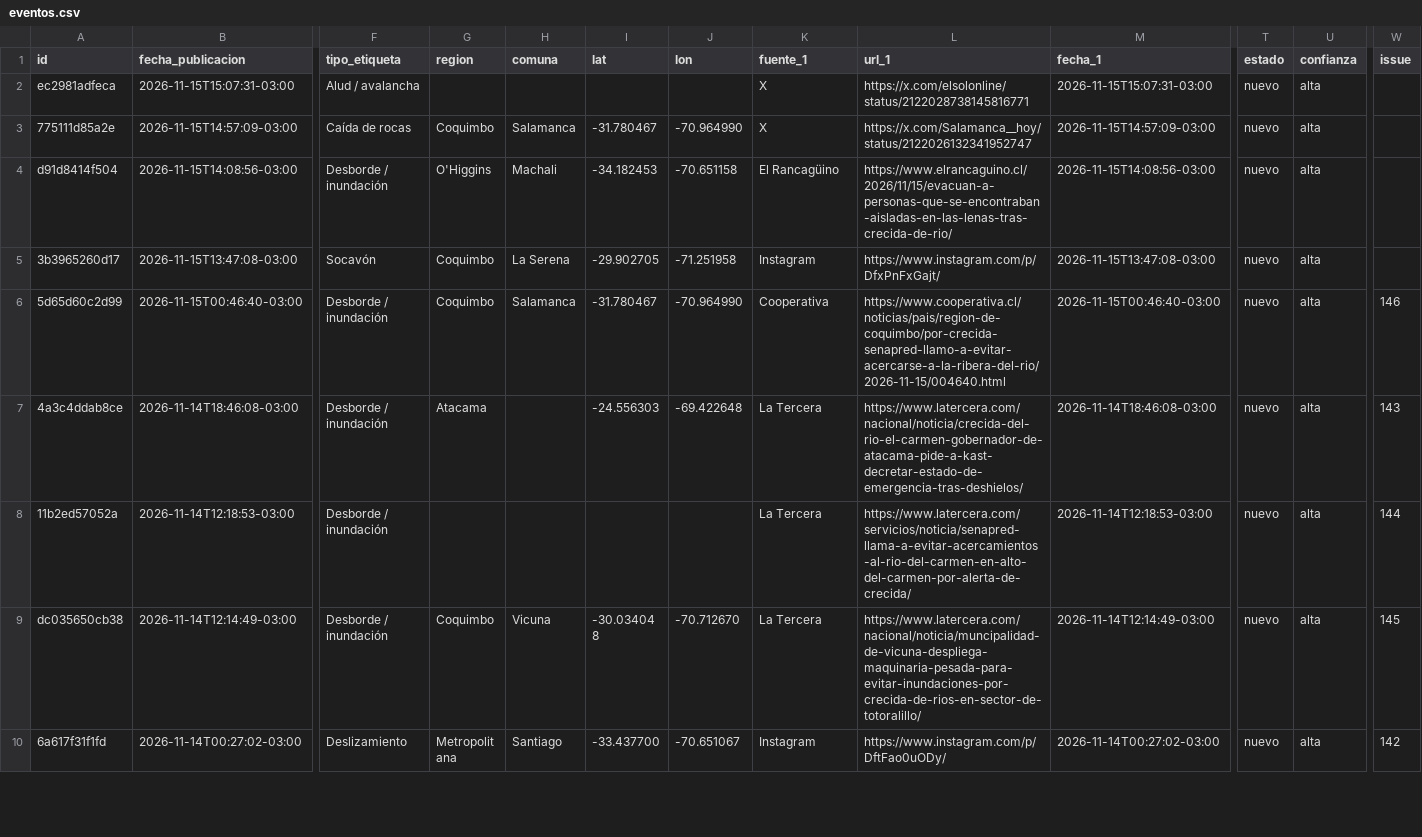
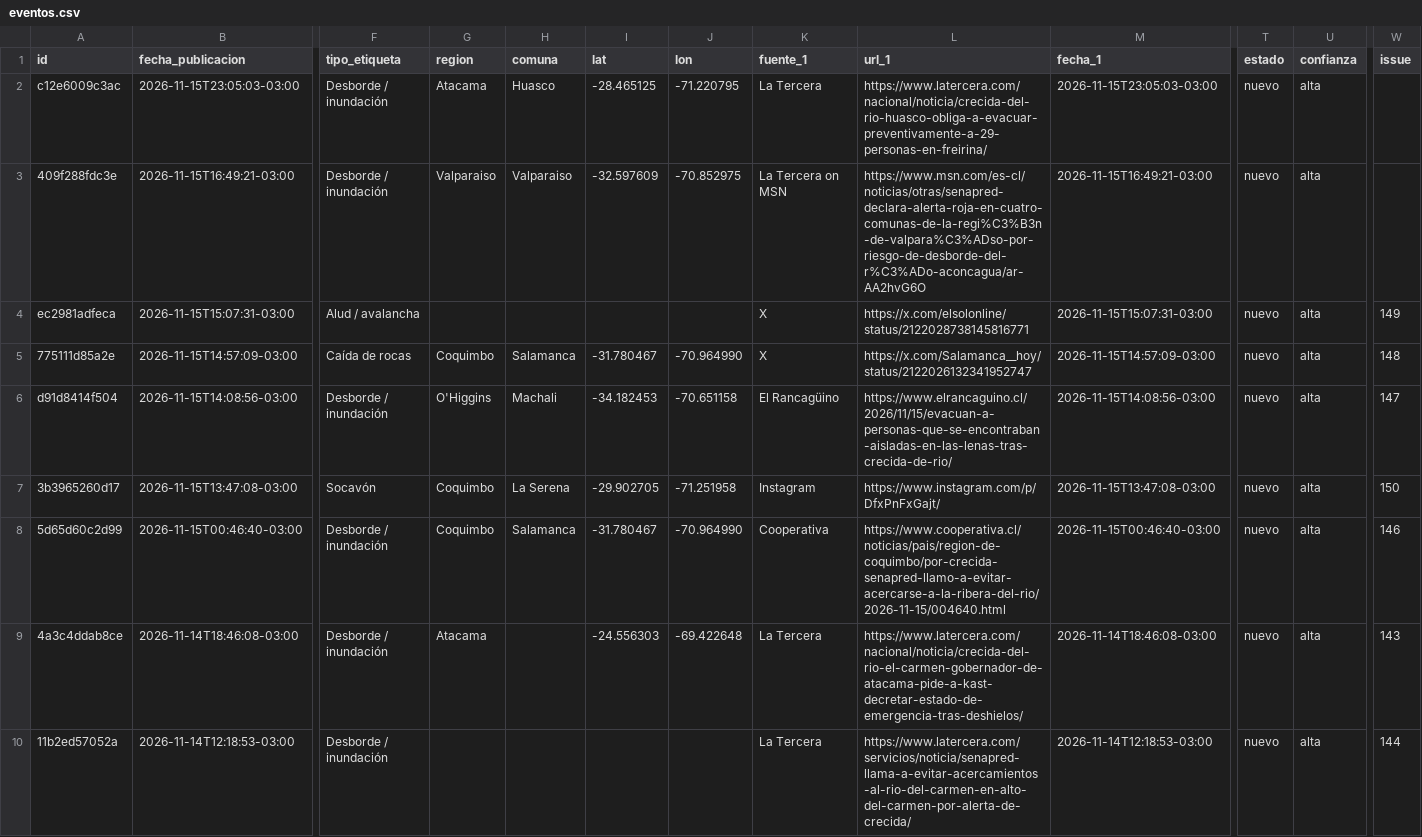
Before and after one commit to jalvarezamadogeologo/buscador-remociones, a CSV file: docs/eventos.csv, drawn as a sheet; only a part is shown, gaps mark what is left out; the shorter side is filled out with more unchanged rows; addresses are those after the commit; rows hold the shown columns only; the diff names each change by its address in the sheet, - before the commit and + after, or states it on an @@ line.

```diff
--- a/docs/eventos.csv
+++ b/docs/eventos.csv
+row 2: c12e6009c3ac | 2026-11-15T23:05:03-03:00 | Desborde / inundación | Atacama | Huasco | -28.465125 | -71.220795 | La Tercera | https://www.latercera.com/nacional/noticia/crecida-del-rio-huasco-obliga-a-evacuar-preventivamente-a-29-personas-en-freirina/ | 2026-11-15T23:05:03-03:00 | nuevo | alta
+row 3: 409f288fdc3e | 2026-11-15T16:49:21-03:00 | Desborde / inundación | Valparaiso | Valparaiso | -32.597609 | -70.852975 | La Tercera on MSN | https://www.msn.com/es-cl/noticias/otras/senapred-declara-alerta-roja-en-cuatro-comunas-de-la-regi%C3%B3n-de-valpara%C3%ADso-por-riesgo-de-desborde-del-r%C3%ADo-aconcagua/ar-AA2hvG6O | 2026-11-15T16:49:21-03:00 | nuevo | alta
-W4 (issue): (empty)
+W4 (issue): 149
-W5 (issue): (empty)
+W5 (issue): 148
-W6 (issue): (empty)
+W6 (issue): 147
-W7 (issue): (empty)
+W7 (issue): 150
```
Also changed, not shown: data/eventos.csv, 5 other files.
